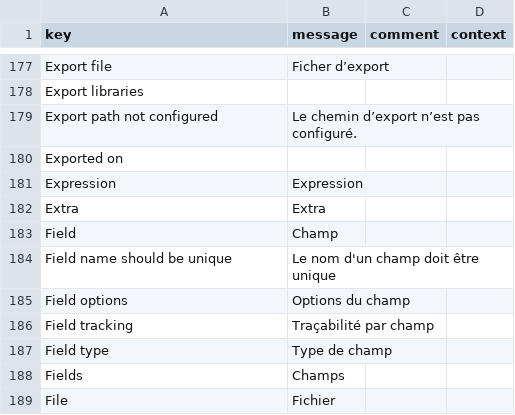
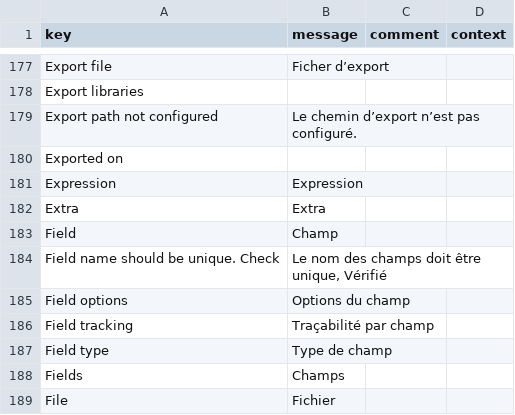
Before and after one commit to axelor/axelor-studio, a CSV file: src/main/resources/i18n/messages_fr.csv, drawn as a sheet; only a part is shown, gaps mark what is left out.

```diff
--- a/src/main/resources/i18n/messages_fr.csv
+++ b/src/main/resources/i18n/messages_fr.csv
@@ -183,3 +183,3 @@
 "Field","Champ",,
-"Field name should be unique","Le nom d'un champ doit être unique",,
+"Field name should be unique. Check","Le nom des champs doit être unique, Vérifié",,
 "Field options","Options du champ",,
```
Also changed, not shown: src/main/resources/i18n/messages.csv, src/main/resources/i18n/messages_en.csv, 7 other files.
